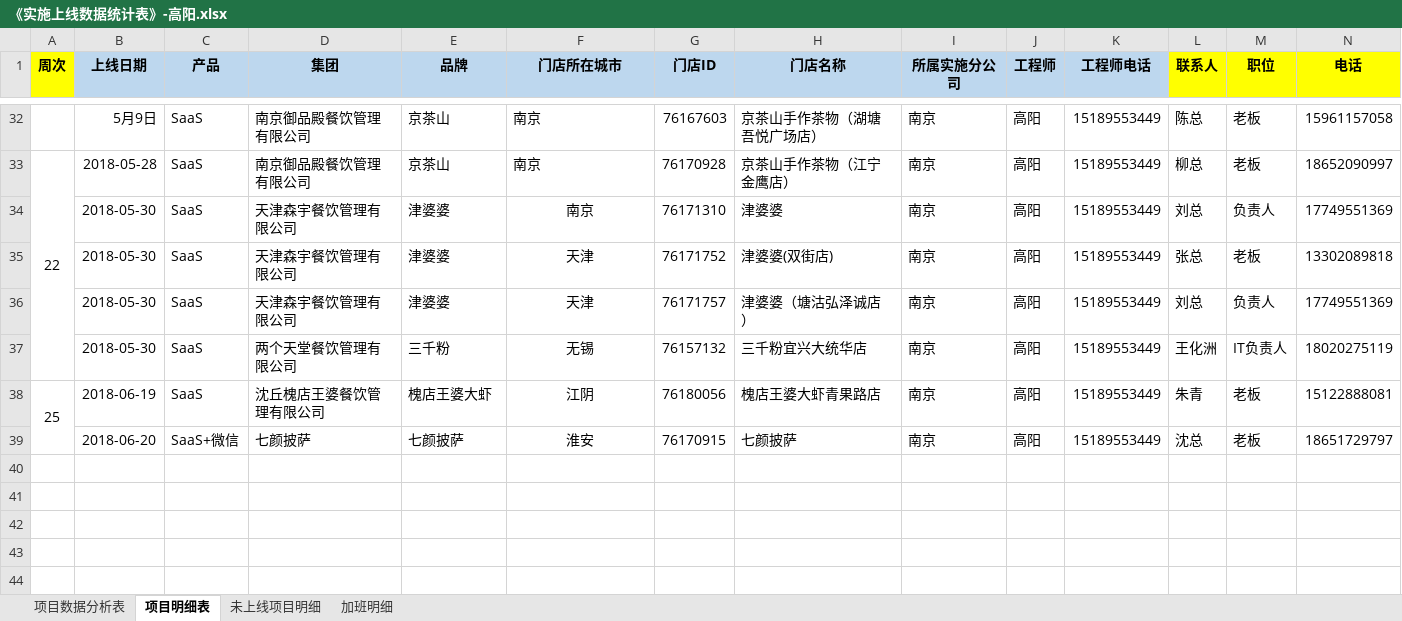
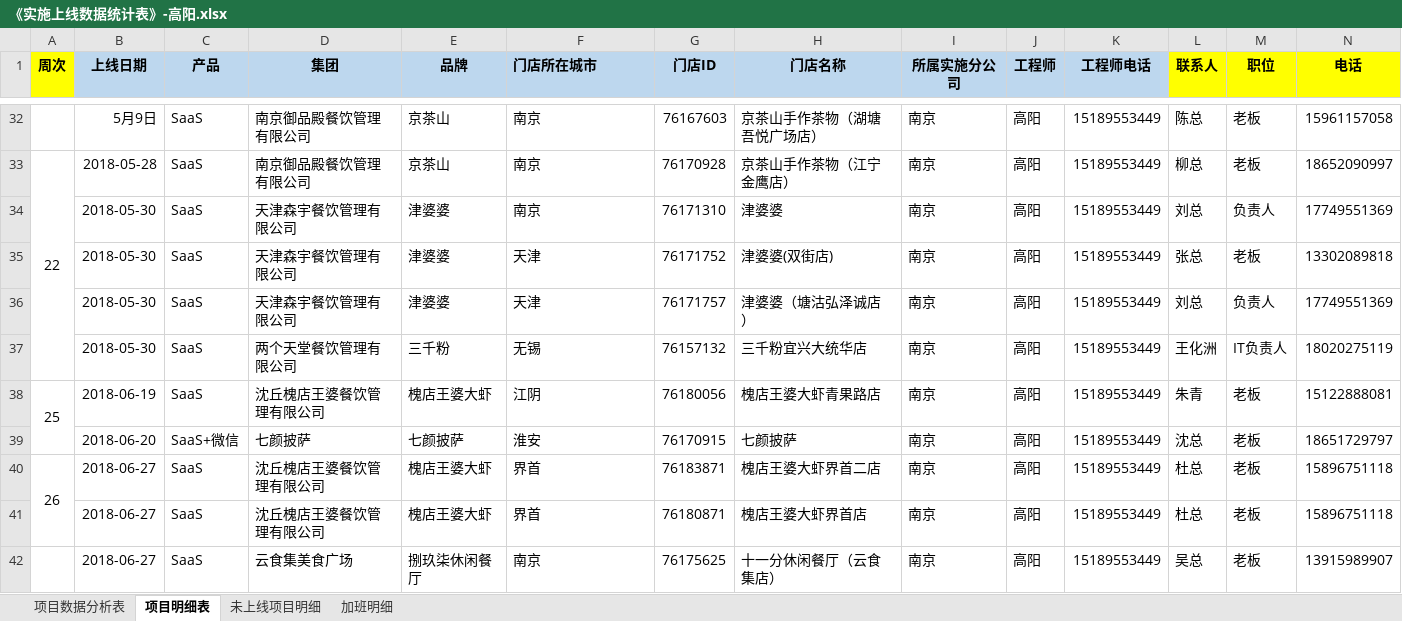
Before and after one commit to zhanglei601396810/NanJing, an Excel workbook: 周数据/《实施上线数据统计表》-高阳.xlsx, sheet 项目明细表, drawn as a sheet; only a part is shown, gaps mark what is left out; values as stored, in another font and other column widths than the file's, no borders; rows hold the shown columns only; the diff names each change by its address in the sheet, - before the commit and + after, or states it on an @@ line.

Commit message:
高阳

```diff
--- a/周数据/《实施上线数据统计表》-高阳.xlsx (sheet 项目明细表)
+++ b/周数据/《实施上线数据统计表》-高阳.xlsx (sheet 项目明细表)
-F1 alignment: center
+F1 alignment: left
-F34:F39 alignment: center
+F34:F39 alignment: left
+row 40: 26 | 2018-06-27 | SaaS | 沈丘槐店王婆餐饮管理有限公司 | 槐店王婆大虾 | 界首 | 76183871 | 槐店王婆大虾界首二店 | 南京 | 高阳 | 15189553449 | 杜总 | 老板 | 15896751118
+row 41:  | 2018-06-27 | SaaS | 沈丘槐店王婆餐饮管理有限公司 | 槐店王婆大虾 | 界首 | 76180871 | 槐店王婆大虾界首店 | 南京 | 高阳 | 15189553449 | 杜总 | 老板 | 15896751118
+row 42:  | 2018-06-27 | SaaS | 云食集美食广场 | 捌玖柒休闲餐厅 | 南京 | 76175625 | 十一分休闲餐厅（云食集店） | 南京 | 高阳 | 15189553449 | 吴总 | 老板 | 13915989907
```
Also changed, not shown: sheet 项目数据分析表, sheet 加班明细, formulas that keep their value.
